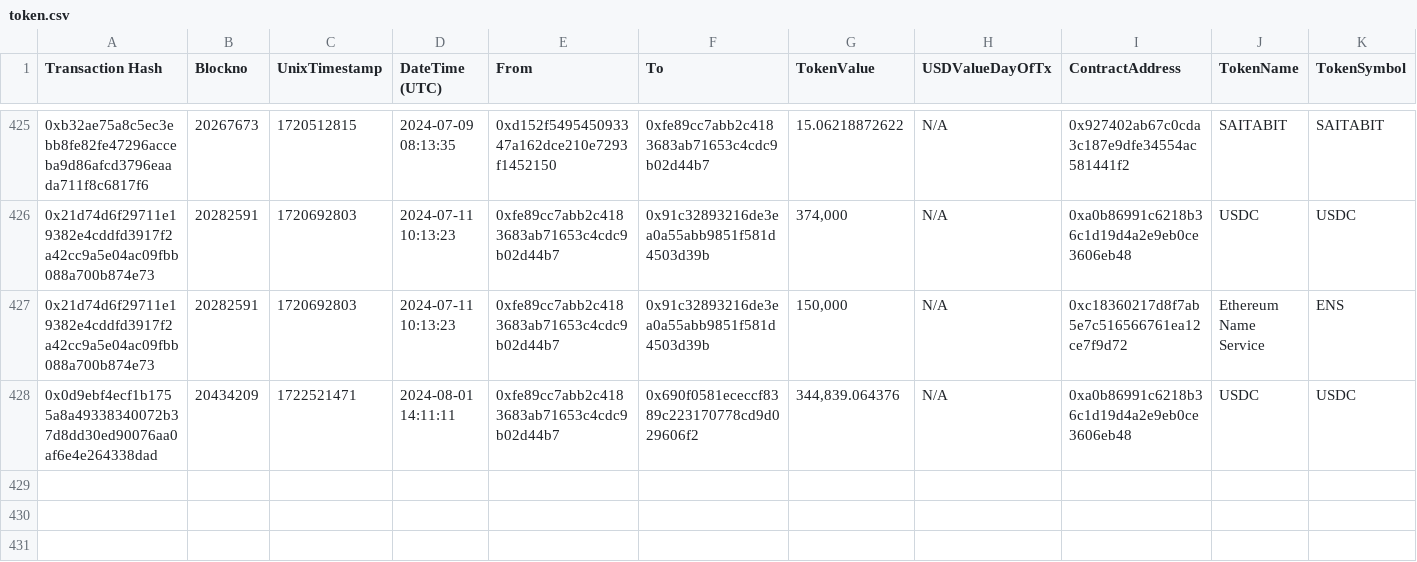
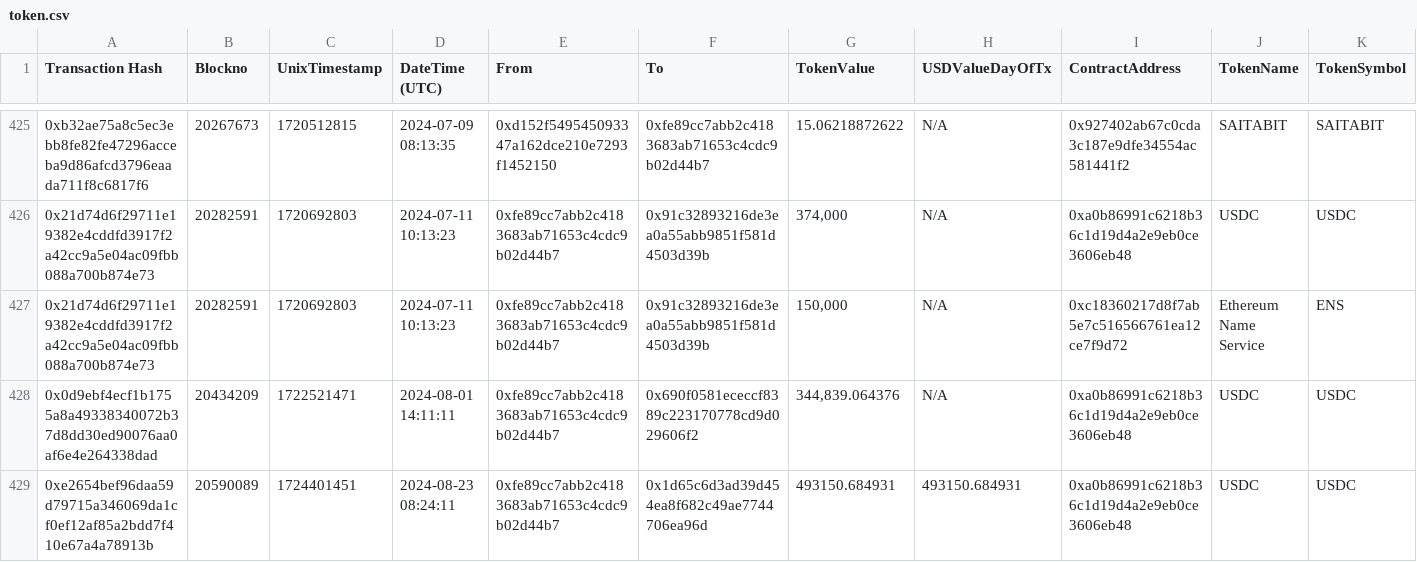
Before and after one commit to danchousz/ens_ledger_app, a CSV file: data_miner/raw_txs/$DAO Wallet/token.csv, drawn as a sheet; only a part is shown, gaps mark what is left out.

```diff
--- a/data_miner/raw_txs/$DAO Wallet/token.csv
+++ b/data_miner/raw_txs/$DAO Wallet/token.csv
@@ -428 +428,2 @@
 "0x0d9ebf4ecf1b1755a8a49338340072b37d8dd30ed90076aa0af6e4e264338dad","20434209","1722521471","2024-08-01 14:11:11","0xfe89cc7abb2c4183683ab71653c4cdc9b02d44b7","0x690f0581ececcf8389c223170778cd9d029606f2","344,839.064376","N/A","0xa0b86991c6218b36c1d19d4a2e9eb0ce3606eb48","USDC","USDC"
+"0xe2654bef96daa59d79715a346069da1cf0ef12af85a2bdd7f410e67a4a78913b","20590089","1724401451","2024-08-23 08:24:11","0xfe89cc7abb2c4183683ab71653c4cdc9b02d44b7","0x1d65c6d3ad39d454ea8f682c49ae7744706ea96d","493150.684931","493150.684931","0xa0b86991c6218b36c1d19d4a2e9eb0ce3606eb48","USDC","USDC"
```
Also changed, not shown: data_miner/local_ledgers/DAO Wallet.csv, data_miner/local_ledgers/Ecosystem.csv, 18 other files.
